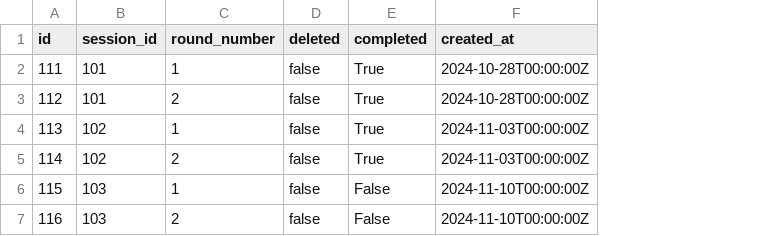
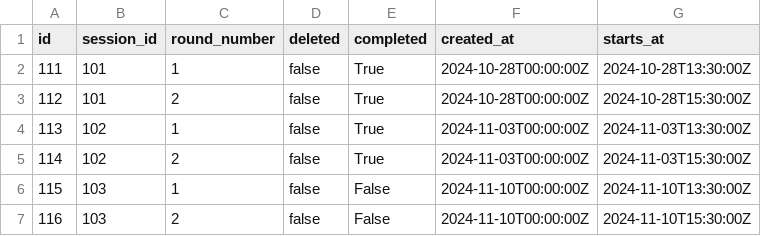
Before and after one commit to somecallmehans/league_app, a CSV file: tome/test_db_seeds/250_rounds.csv, drawn as a sheet; the diff names each change by its address in the sheet, - before the commit and + after, or states it on an @@ line.

Commit message:
add starts_at and session_date to all of the backend stuff

```diff
--- a/tome/test_db_seeds/250_rounds.csv
+++ b/tome/test_db_seeds/250_rounds.csv
+column G (starts_at), rows 2-7: 2024-10-28T13:30:00Z | 2024-10-28T15:30:00Z | 2024-11-03T13:30:00Z | 2024-11-03T15:30:00Z | 2024-11-10T13:30:00Z | 2024-11-10T15:30:00Z
```
Also changed, not shown: 5 other files.
